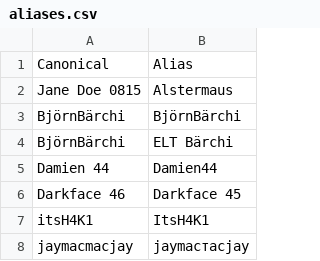
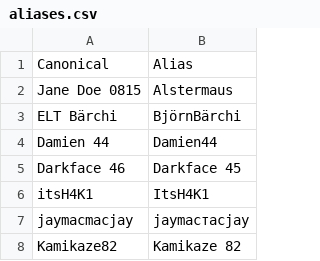
Before and after one commit to its-h4k1/desert-storm-roster-optimizer, a CSV file: data/aliases.csv, drawn as a sheet; only a part is shown; the shorter side is filled out with more unchanged rows.

Commit message:
admin: update data/aliases.csv

```diff
--- a/data/aliases.csv
+++ b/data/aliases.csv
@@ -2,4 +2,3 @@ Canonical,Alias
 Jane Doe 0815,Alstermaus
-BjörnBärchi,BjörnBärchi
-BjörnBärchi,ELT Bärchi
+ELT Bärchi,BjörnBärchi
 Damien 44,Damien44
```
